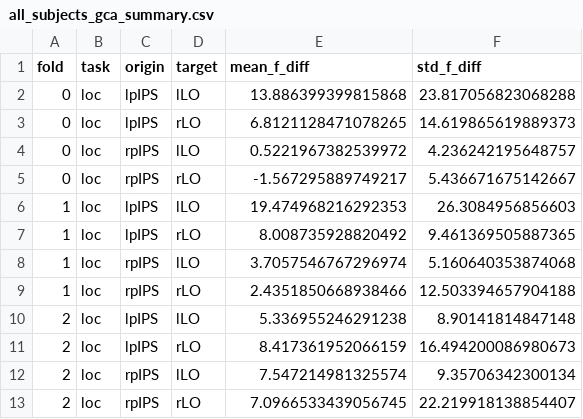
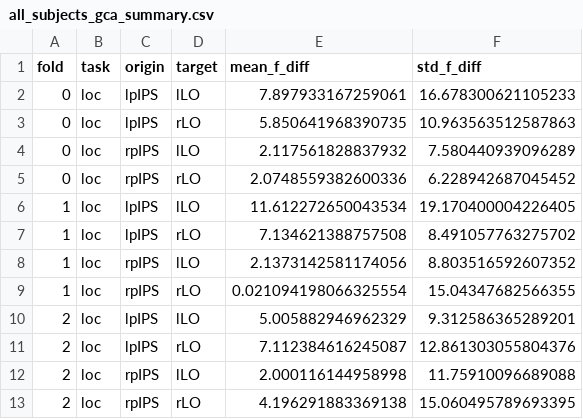
Before and after one commit to cnsimmons/ptoc, a CSV file: results/gca/all_subjects_gca_summary.csv, drawn as a sheet.

```diff
--- a/results/gca/all_subjects_gca_summary.csv
+++ b/results/gca/all_subjects_gca_summary.csv
@@ -1,13 +1,13 @@
 fold,task,origin,target,mean_f_diff,std_f_diff
-0,loc,lpIPS,lLO,13.886399399815868,23.817056823068288
-0,loc,lpIPS,rLO,6.8121128471078265,14.619865619889373
-0,loc,rpIPS,lLO,0.5221967382539972,4.236242195648757
-0,loc,rpIPS,rLO,-1.567295889749217,5.436671675142667
-1,loc,lpIPS,lLO,19.474968216292353,26.3084956856603
-1,loc,lpIPS,rLO,8.008735928820492,9.461369505887365
-1,loc,rpIPS,lLO,3.7057546767296974,5.160640353874068
-1,loc,rpIPS,rLO,2.4351850668938466,12.503394657904188
-2,loc,lpIPS,lLO,5.336955246291238,8.90141814847148
-2,loc,lpIPS,rLO,8.417361952066159,16.494200086980673
-2,loc,rpIPS,lLO,7.547214981325574,9.35706342300134
-2,loc,rpIPS,rLO,7.0966533439056745,22.219918138854407
+0,loc,lpIPS,lLO,7.897933167259061,16.678300621105233
+0,loc,lpIPS,rLO,5.850641968390735,10.963563512587863
+0,loc,rpIPS,lLO,2.117561828837932,7.580440939096289
+0,loc,rpIPS,rLO,2.0748559382600336,6.228942687045452
+1,loc,lpIPS,lLO,11.612272650043534,19.170400004226405
+1,loc,lpIPS,rLO,7.134621388757508,8.491057763275702
+1,loc,rpIPS,lLO,2.1373142581174056,8.803516592607352
+1,loc,rpIPS,rLO,0.021094198066325554,15.04347682566355
+2,loc,lpIPS,lLO,5.005882946962329,9.312586365289201
+2,loc,lpIPS,rLO,7.112384616245087,12.861303055804376
+2,loc,rpIPS,lLO,2.000116144958998,11.75910096689088
+2,loc,rpIPS,rLO,4.196291883369138,15.060495789693395
```
Also changed, not shown: 4 other files.
